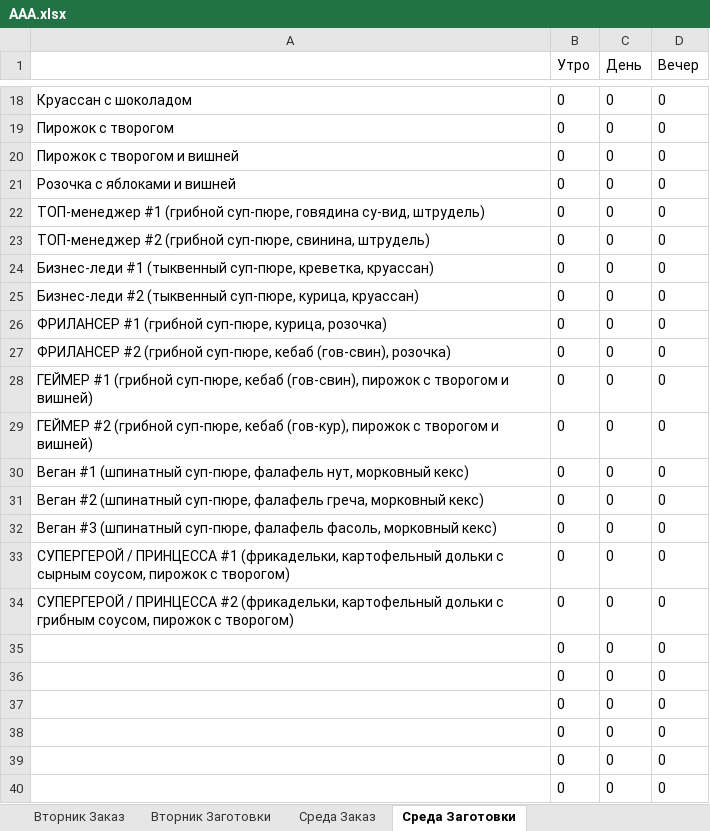
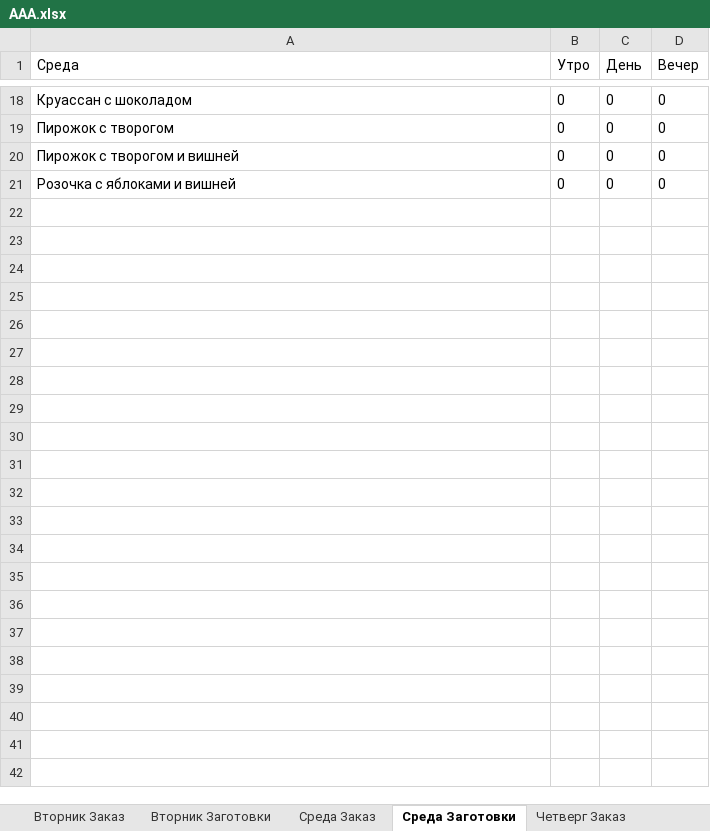
Before and after one commit to Zuguki/WorkLibary, an Excel workbook: WorkLibary/bin/Debug/net7.0/AAA.xlsx, sheet Среда Заготовки, drawn as a sheet; only a part is shown, gaps mark what is left out; values as stored, in another font and other column widths than the file's, no borders; the diff covers the shown part only; the diff names each change by its address in the sheet, - before the commit and + after, or states it on an @@ line.

```diff
--- a/WorkLibary/bin/Debug/net7.0/AAA.xlsx (sheet Среда Заготовки)
+++ b/WorkLibary/bin/Debug/net7.0/AAA.xlsx (sheet Среда Заготовки)
+sheet tab: Четверг Заказ
-A1: (empty)
+A1: Среда
-row 22: ТОП-менеджер #1 (грибной суп-пюре, говядина су-вид, штрудель) | 0 | 0 | 0
-row 23: ТОП-менеджер #2 (грибной суп-пюре, свинина, штрудель) | 0 | 0 | 0
-row 24: Бизнес-леди #1 (тыквенный суп-пюре, креветка, круассан) | 0 | 0 | 0
-row 25: Бизнес-леди #2 (тыквенный суп-пюре, курица, круассан) | 0 | 0 | 0
-row 26: ФРИЛАНСЕР #1 (грибной суп-пюре, курица, розочка) | 0 | 0 | 0
-row 27: ФРИЛАНСЕР #2 (грибной суп-пюре, кебаб (гов-свин), розочка) | 0 | 0 | 0
-row 28: ГЕЙМЕР #1 (грибной суп-пюре, кебаб (гов-свин), пирожок с творогом и вишней) | 0 | 0 | 0
-row 29: ГЕЙМЕР #2 (грибной суп-пюре, кебаб (гов-кур), пирожок с творогом и вишней) | 0 | 0 | 0
-row 30: Веган #1 (шпинатный суп-пюре, фалафель нут, морковный кекс) | 0 | 0 | 0
-row 31: Веган #2 (шпинатный суп-пюре, фалафель греча, морковный кекс) | 0 | 0 | 0
-row 32: Веган #3 (шпинатный суп-пюре, фалафель фасоль, морковный кекс) | 0 | 0 | 0
-row 33: СУПЕРГЕРОЙ / ПРИНЦЕССА #1 (фрикадельки, картофельный дольки с сырным соусом, пирожок с творогом) | 0 | 0 | 0
-row 34: СУПЕРГЕРОЙ / ПРИНЦЕССА #2 (фрикадельки, картофельный дольки с грибным соусом, пирожок с творогом) | 0 | 0 | 0
-row 35:  | 0 | 0 | 0
-row 36:  | 0 | 0 | 0
-row 37:  | 0 | 0 | 0
-row 38:  | 0 | 0 | 0
-row 39:  | 0 | 0 | 0
-row 40:  | 0 | 0 | 0
```
Also changed, not shown: 59 removed rows elsewhere in this sheet, sheet Вторник Заготовки, sheet Вторник Заказ, sheet Среда Заказ, other sheet tabs, 10 other files.
